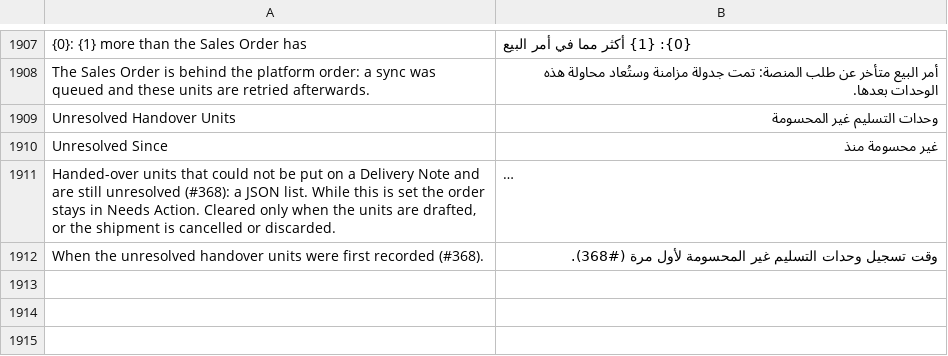
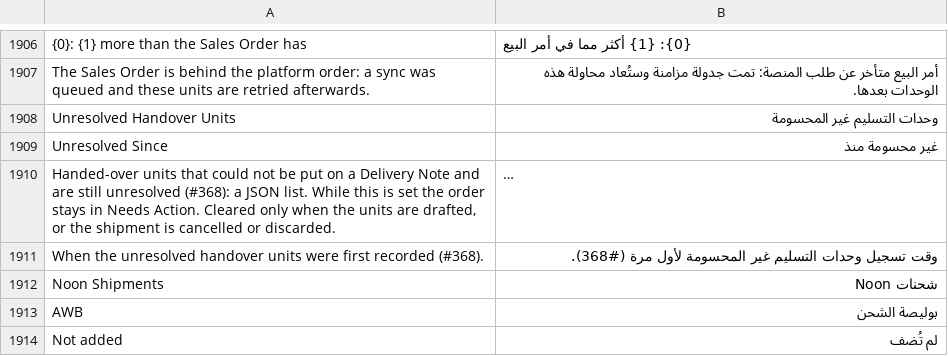
Before and after one commit to MohamedAmirr/tamwenat-el-zekrayat, a CSV file: apps/marketplace_integrations/marketplace_integrations/translations/ar.csv, drawn as a sheet; only a part is shown, gaps mark what is left out; long unchanged cells end in …; the diff covers the shown part only; the diff names each change by its address in the sheet, - before the commit and + after, or states it on an @@ line.

Commit message:
feat: Noon fulfillment on the Sales Order, hide Bosta for Noon and Talabat, handover fixes, 36 hour reminder (#368)
Noon fulfillment buttons and shipments summary move from the Marketplace Order to the Sales Order, sharing public/js/noon_fulfillment.js. Bosta is hidden and refused for Noon and Talabat. Manual Delivery Notes resolve the skipped-units record, retries add to the first draft and every note is tracked, and cancel and discard are refused while a Delivery Note is live. A Created shipment not handed over after 36 hours gets a reminder, the Noon sweep covers bundle parents, the delete handler locks the order, and the edit guard checks UOM.

```diff
--- a/apps/marketplace_integrations/marketplace_integrations/translations/ar.csv
+++ b/apps/marketplace_integrations/marketplace_integrations/translations/ar.csv
+row 1912: Noon Shipments | شحنات Noon
+row 1913: AWB | بوليصة الشحن
+row 1914: Not added | لم تُضف
```
Also changed, not shown: 8 added rows, 1 removed row and 4 edited cells elsewhere in this file, 31 other files.
